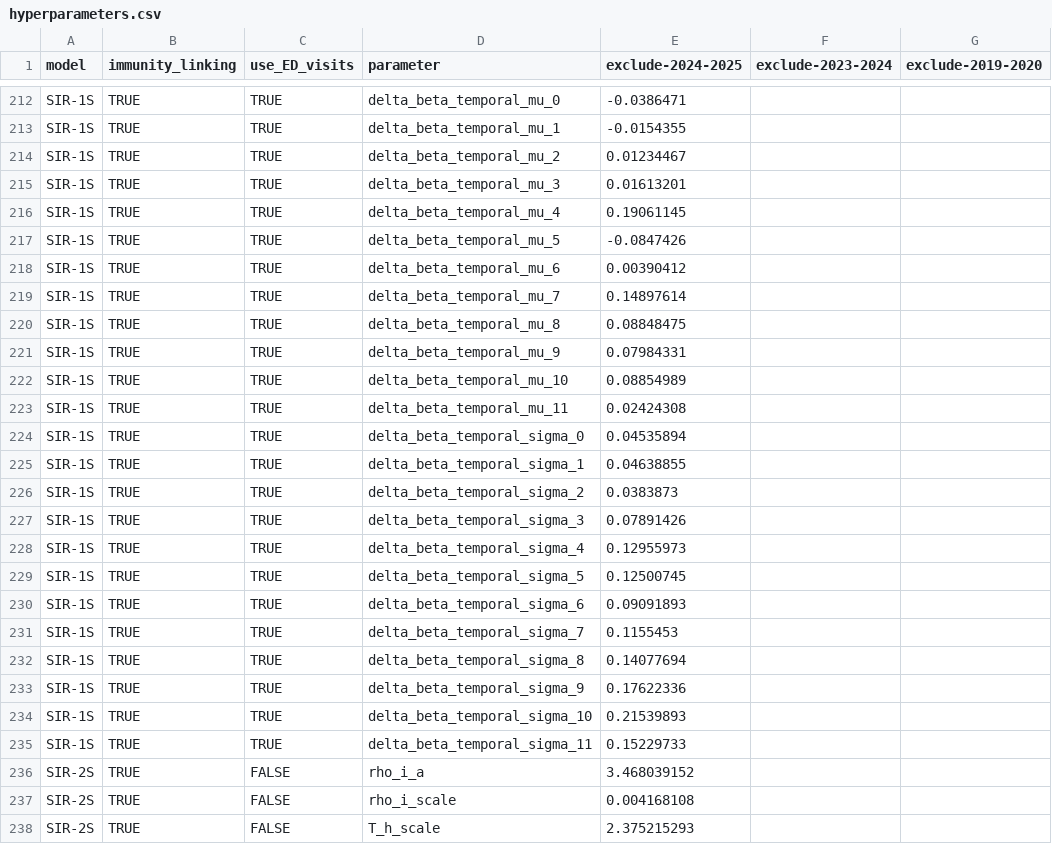
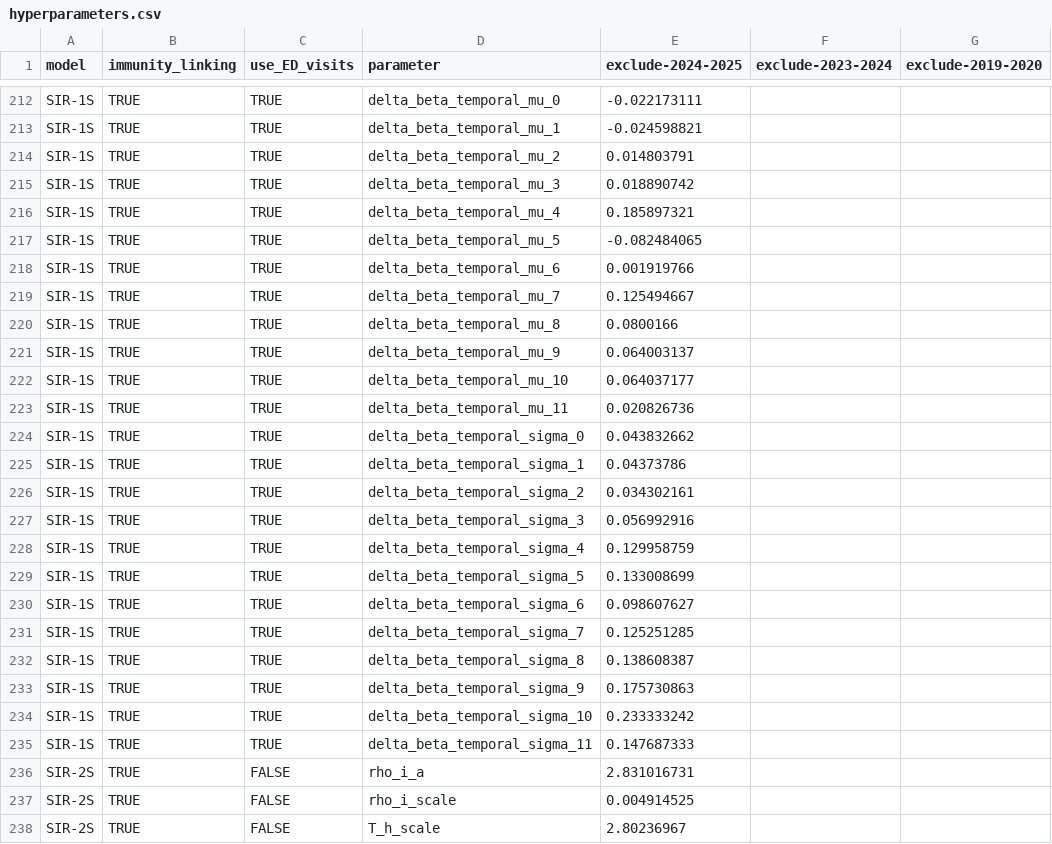
Before and after one commit to twallema/JHU-Cornell_hierarchSIR, a CSV file: data/interim/calibration/hyperparameters.csv, drawn as a sheet; only a part is shown, gaps mark what is left out; the diff covers the shown part only; the diff names each change by its address in the sheet, - before the commit and + after, or states it on an @@ line.

```diff
--- a/data/interim/calibration/hyperparameters.csv
+++ b/data/interim/calibration/hyperparameters.csv
-E212 (exclude-2024-2025): -0.0386471
+E212 (exclude-2024-2025): -0.022173111
-E213 (exclude-2024-2025): -0.0154355
+E213 (exclude-2024-2025): -0.024598821
-E214 (exclude-2024-2025): 0.01234467
+E214 (exclude-2024-2025): 0.014803791
-E215 (exclude-2024-2025): 0.01613201
+E215 (exclude-2024-2025): 0.018890742
-E216 (exclude-2024-2025): 0.19061145
+E216 (exclude-2024-2025): 0.185897321
-E217 (exclude-2024-2025): -0.0847426
+E217 (exclude-2024-2025): -0.082484065
-E218 (exclude-2024-2025): 0.00390412
+E218 (exclude-2024-2025): 0.001919766
-E219 (exclude-2024-2025): 0.14897614
+E219 (exclude-2024-2025): 0.125494667
-E220 (exclude-2024-2025): 0.08848475
+E220 (exclude-2024-2025): 0.0800166
-E221 (exclude-2024-2025): 0.07984331
+E221 (exclude-2024-2025): 0.064003137
-E222 (exclude-2024-2025): 0.08854989
+E222 (exclude-2024-2025): 0.064037177
-E223 (exclude-2024-2025): 0.02424308
+E223 (exclude-2024-2025): 0.020826736
-E224 (exclude-2024-2025): 0.04535894
+E224 (exclude-2024-2025): 0.043832662
-E225 (exclude-2024-2025): 0.04638855
+E225 (exclude-2024-2025): 0.04373786
-E226 (exclude-2024-2025): 0.0383873
+E226 (exclude-2024-2025): 0.034302161
-E227 (exclude-2024-2025): 0.07891426
+E227 (exclude-2024-2025): 0.056992916
-E228 (exclude-2024-2025): 0.12955973
+E228 (exclude-2024-2025): 0.129958759
-E229 (exclude-2024-2025): 0.12500745
+E229 (exclude-2024-2025): 0.133008699
-E230 (exclude-2024-2025): 0.09091893
+E230 (exclude-2024-2025): 0.098607627
-E231 (exclude-2024-2025): 0.1155453
+E231 (exclude-2024-2025): 0.125251285
-E232 (exclude-2024-2025): 0.14077694
+E232 (exclude-2024-2025): 0.138608387
-E233 (exclude-2024-2025): 0.17622336
+E233 (exclude-2024-2025): 0.175730863
-E234 (exclude-2024-2025): 0.21539893
+E234 (exclude-2024-2025): 0.233333242
-E235 (exclude-2024-2025): 0.15229733
+E235 (exclude-2024-2025): 0.147687333
-E236 (exclude-2024-2025): 3.468039152
+E236 (exclude-2024-2025): 2.831016731
-E237 (exclude-2024-2025): 0.004168108
+E237 (exclude-2024-2025): 0.004914525
-E238 (exclude-2024-2025): 2.375215293
+E238 (exclude-2024-2025): 2.80236967
```
Also changed, not shown: 161 edited cells elsewhere in this file.
